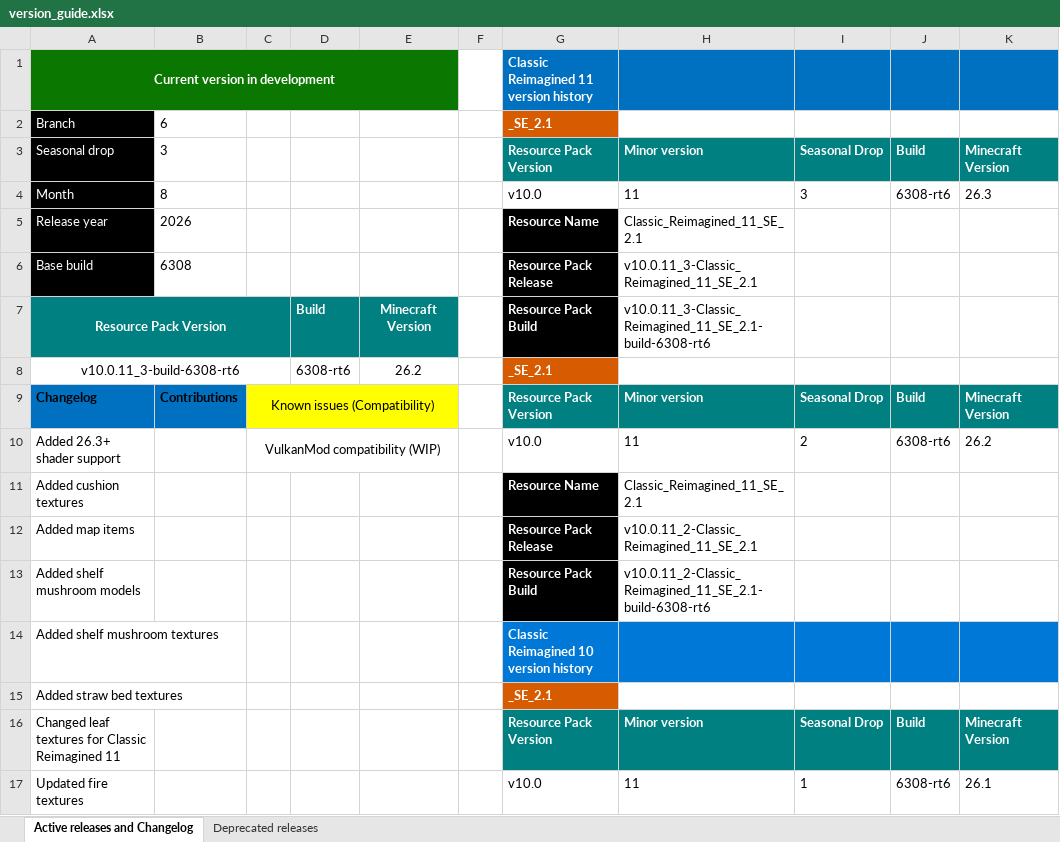
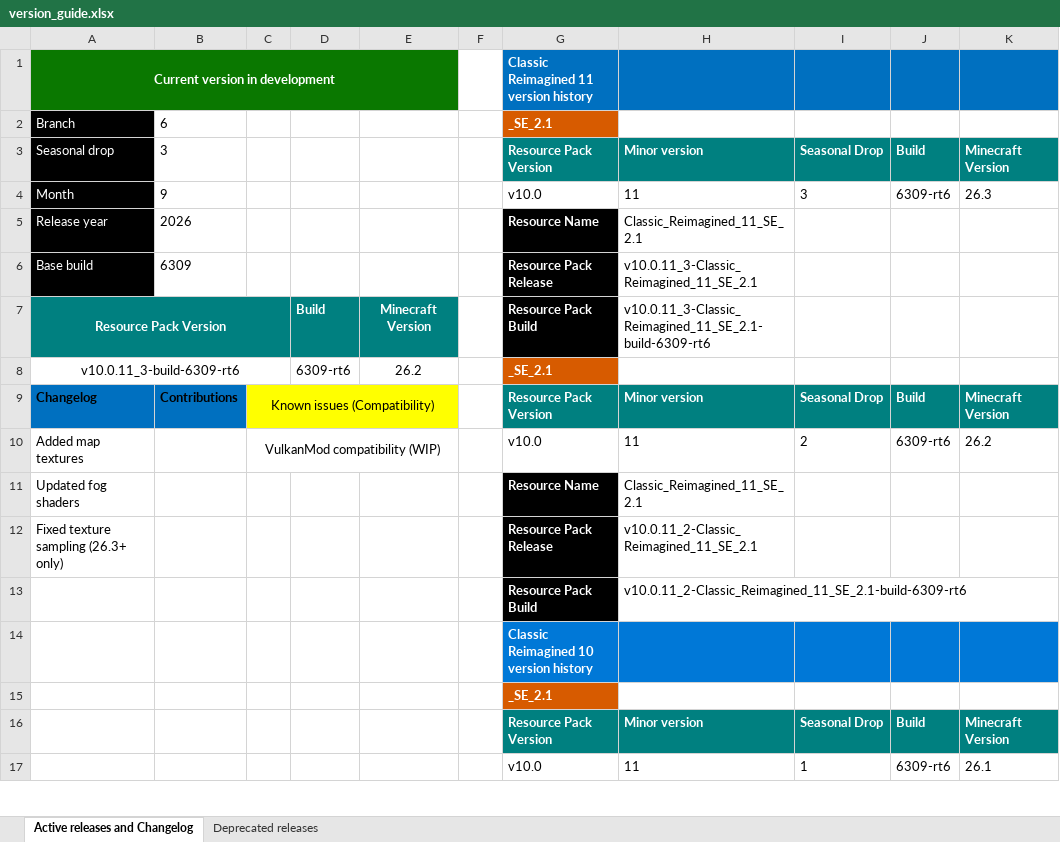
Before and after one commit to DogeStudiosSoftware/Classic-Reimagined, an Excel workbook: version_guide.xlsx, sheet Active releases and Changelog, drawn as a sheet; only a part is shown; values as stored, in another font and other column widths than the file's, no borders; the diff covers the shown part only; the diff names each change by its address in the sheet, - before the commit and + after, or states it on an @@ line.

Commit message:
Update version_guide.xlsx

```diff
--- a/version_guide.xlsx (sheet Active releases and Changelog)
+++ b/version_guide.xlsx (sheet Active releases and Changelog)
-B4: 8
+B4: 9
-J4: 6308-rt6
+J4: 6309-rt6
-B6: 6308
+B6: 6309
-H7: v10.0.11_3-Classic_Reimagined_11_SE_2.1-build-6308-rt6
+H7: v10.0.11_3-Classic_Reimagined_11_SE_2.1-build-6309-rt6
-A8: v10.0.11_3-build-6308-rt6
+A8: v10.0.11_3-build-6309-rt6
-D8: 6308-rt6
+D8: 6309-rt6
-A10: Added 26.3+ shader support
+A10: Added map textures
-J10: 6308-rt6
+J10: 6309-rt6
-A11: Added cushion textures
+A11: Updated fog shaders
-A12: Added map items
+A12: Fixed texture sampling (26.3+ only)
-A13: Added shelf mushroom models
+A13: (empty)
-H13: v10.0.11_2-Classic_Reimagined_11_SE_2.1-build-6308-rt6
+H13: v10.0.11_2-Classic_Reimagined_11_SE_2.1-build-6309-rt6
-A14: Added shelf mushroom textures
+A14: (empty)
-A15: Added straw bed textures
+A15: (empty)
-A16: Changed leaf textures for Classic Reimagined 11
+A16: (empty)
-A17: Updated fire textures
+A17: (empty)
-J17: 6308-rt6
+J17: 6309-rt6
```
Also changed, not shown: 24 edited cells elsewhere in this sheet.
